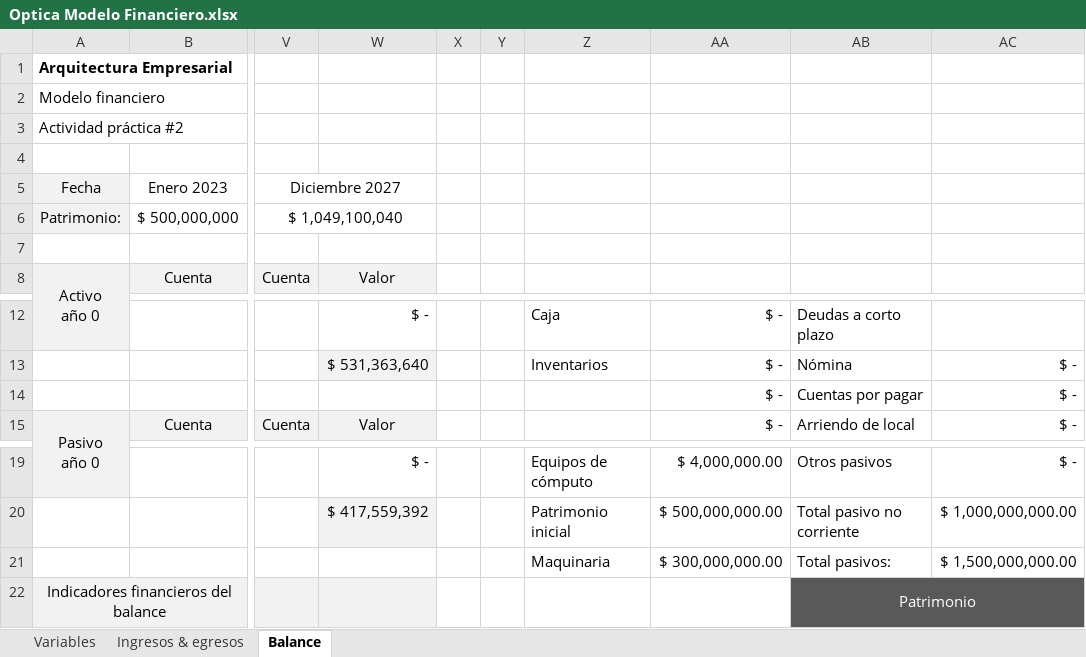
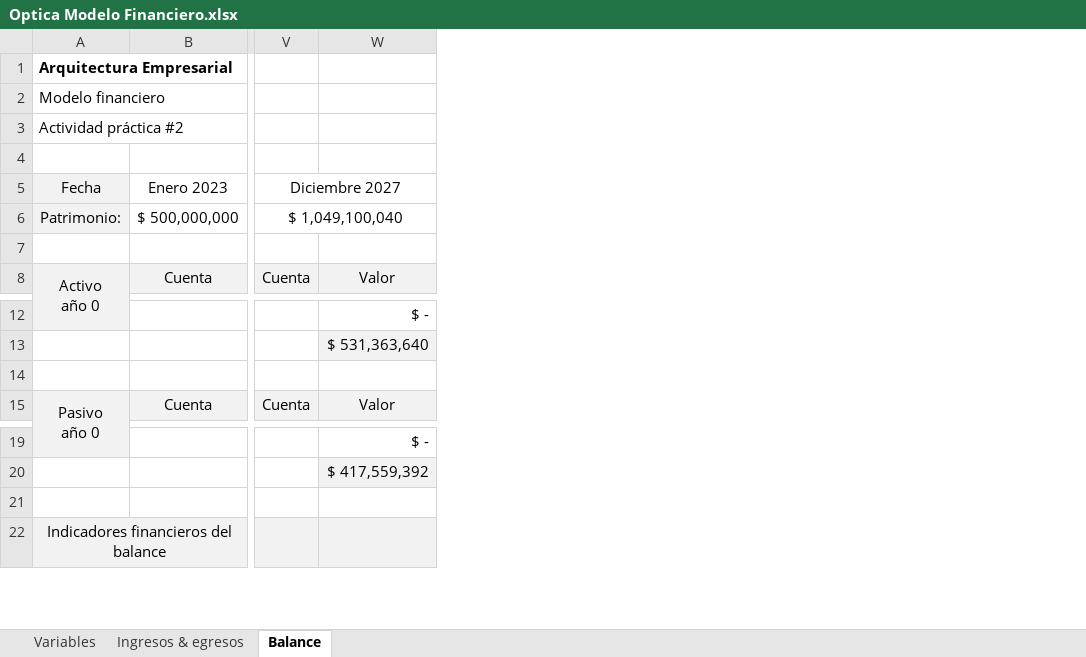
Before and after one commit to sergio-juandiego/arquiemp, an Excel workbook: HT-5/Optica Modelo Financiero.xlsx, sheet Balance, drawn as a sheet; only a part is shown, gaps mark what is left out; values as stored, in another font and other column widths than the file's, no borders; charts and pictures not drawn; rows hold the shown columns only; the diff names each change by its address in the sheet, - before the commit and + after, or states it on an @@ line.

```diff
--- a/HT-5/Optica Modelo Financiero.xlsx (sheet Balance)
+++ b/HT-5/Optica Modelo Financiero.xlsx (sheet Balance)
-column X, empty
-column Y, empty
-column Z, rows 12-13: Caja | Inventarios; rows 19-21: Equipos de cómputo | Patrimonio inicial | Maquinaria
-column AA, rows 12-15: all $ -; rows 19-21: $ 4,000,000.00 | $ 500,000,000.00 | $ 300,000,000.00
-column AB, rows 12-15: Deudas a corto plazo | Nómina | Cuentas por pagar | Arriendo de local; rows 19-22: Otros pasivos | Total pasivo no corriente | Total pasivos: | Patrimonio
-column AC, rows 13-15: all $ -; rows 19-21: $ - | $ 1,000,000,000.00 | $ 1,500,000,000.00
-row 14:  |  |  |  |  |  |  | $ - | Cuentas por pagar | $ -
+row 14: (empty)
-row 21:  |  |  |  |  |  | Maquinaria | $ 300,000,000.00 | Total pasivos: | $ 1,500,000,000.00
+row 21: (empty)
```
Also changed, not shown: sheet Variables, charts or pictures.
